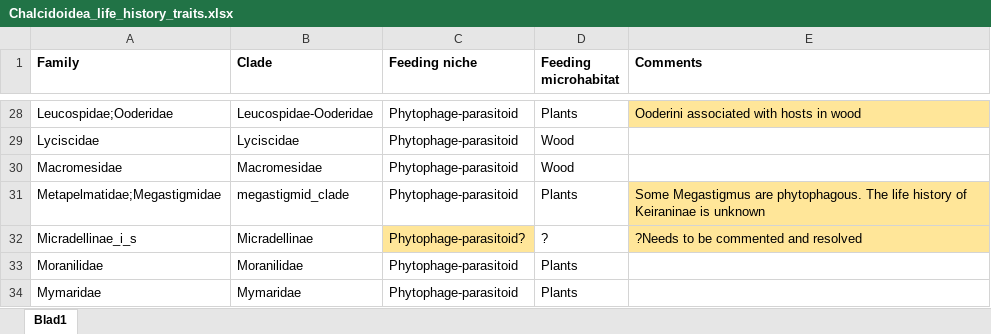
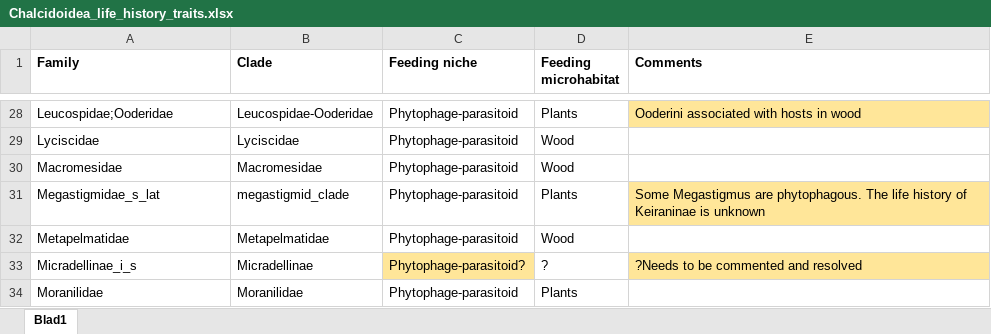
Before and after one commit to insect-biome-atlas/paper-mg-insects, an Excel workbook: source_data/Chalcidoidea_life_history_traits.xlsx, sheet Blad1, drawn as a sheet; only a part is shown, gaps mark what is left out; the shorter side is filled out with more unchanged rows; values as stored, in another font and other column widths than the file's, no borders; the diff names each change by its address in the sheet, - before the commit and + after, or states it on an @@ line.

Commit message:
Minor update to chalcidoid taxonomy and trait data

```diff
--- a/source_data/Chalcidoidea_life_history_traits.xlsx (sheet Blad1)
+++ b/source_data/Chalcidoidea_life_history_traits.xlsx (sheet Blad1)
-A31 (Family): Metapelmatidae;Megastigmidae
+A31 (Family): Megastigmidae_s_lat
+row 32: Metapelmatidae | Metapelmatidae | Phytophage-parasitoid | Wood
```
Also changed, not shown: source_data/Cruaud_taxonomy_coi_min_bc_cov_300_seq_meta_updated.xlsx.
